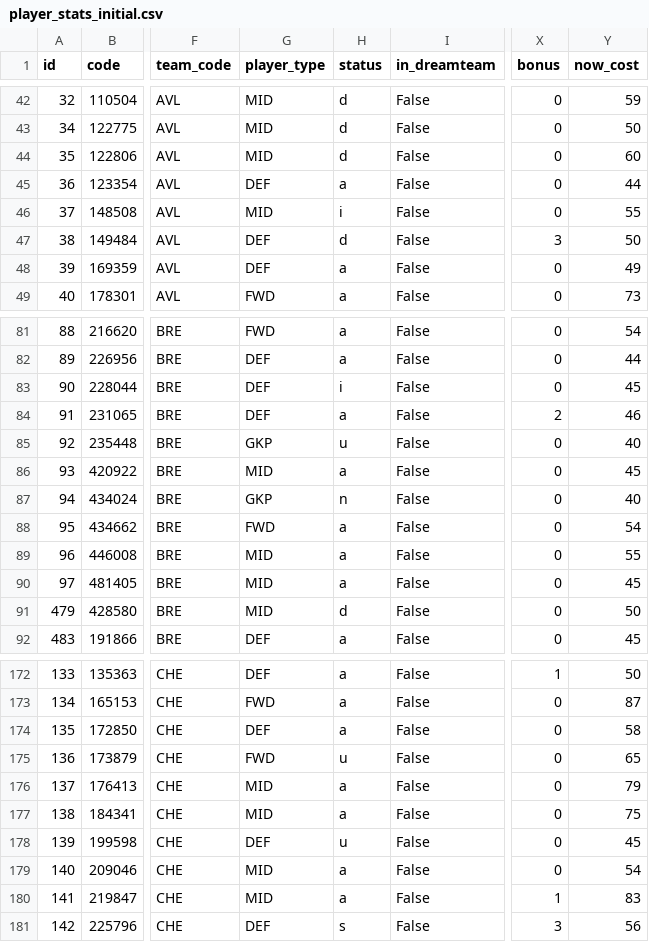
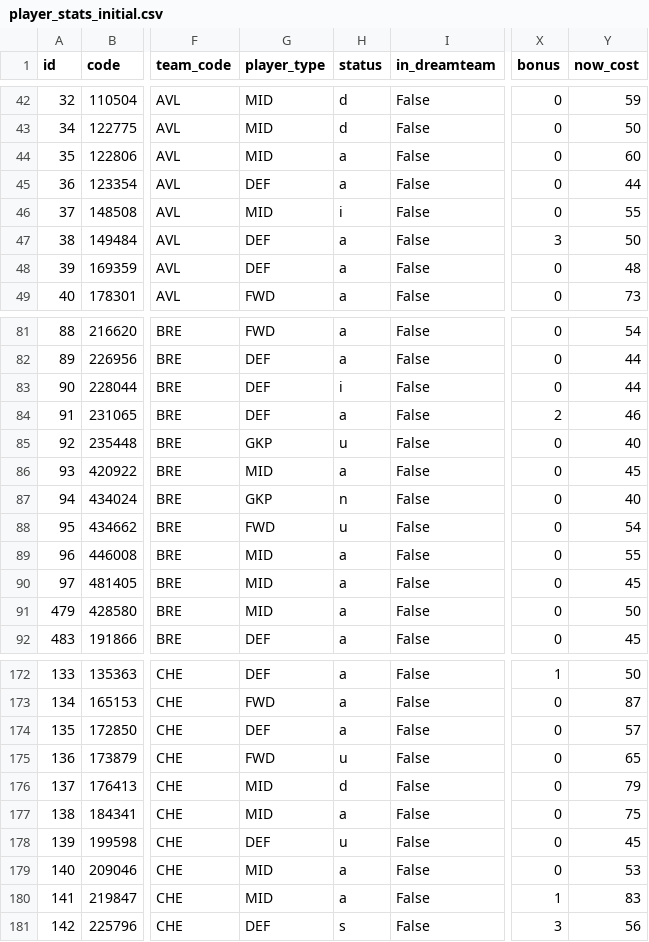
Before and after one commit to kunjmehta/fpl-teammaker-heroku, a CSV file: static/player_stats_initial.csv, drawn as a sheet; only a part is shown, gaps mark what is left out; the diff covers the shown part only; the diff names each change by its address in the sheet, - before the commit and + after, or states it on an @@ line.

```diff
--- a/static/player_stats_initial.csv
+++ b/static/player_stats_initial.csv
-H44 (status): d
+H44 (status): a
-H47 (status): d
+H47 (status): a
-Y48 (now_cost): 49
+Y48 (now_cost): 48
-Y83 (now_cost): 45
+Y83 (now_cost): 44
-H88 (status): a
+H88 (status): u
-H91 (status): d
+H91 (status): a
-Y174 (now_cost): 58
+Y174 (now_cost): 57
-H176 (status): a
+H176 (status): d
-Y179 (now_cost): 54
+Y179 (now_cost): 53
```
Also changed, not shown: 1 added row and 46 edited cells elsewhere in this file, 1 other file.
